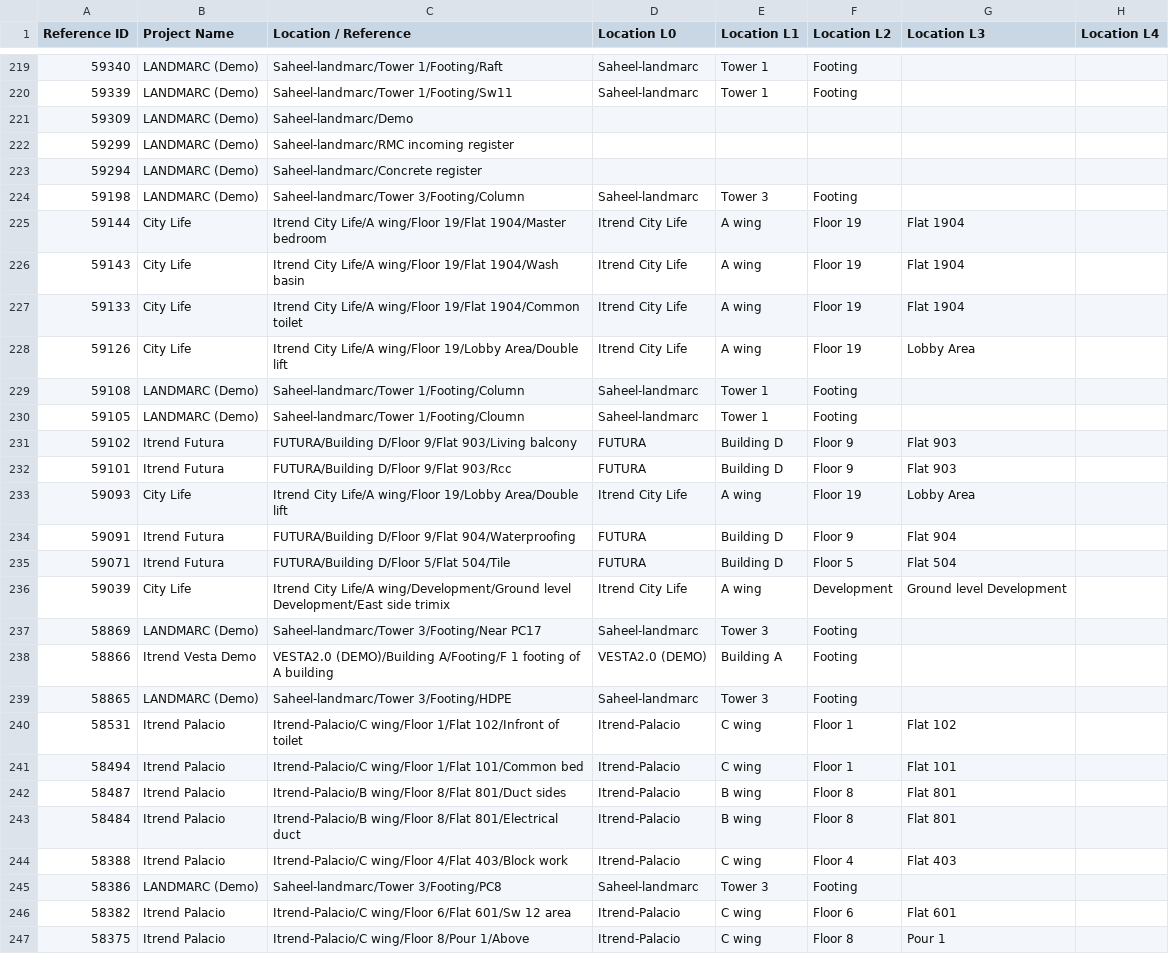
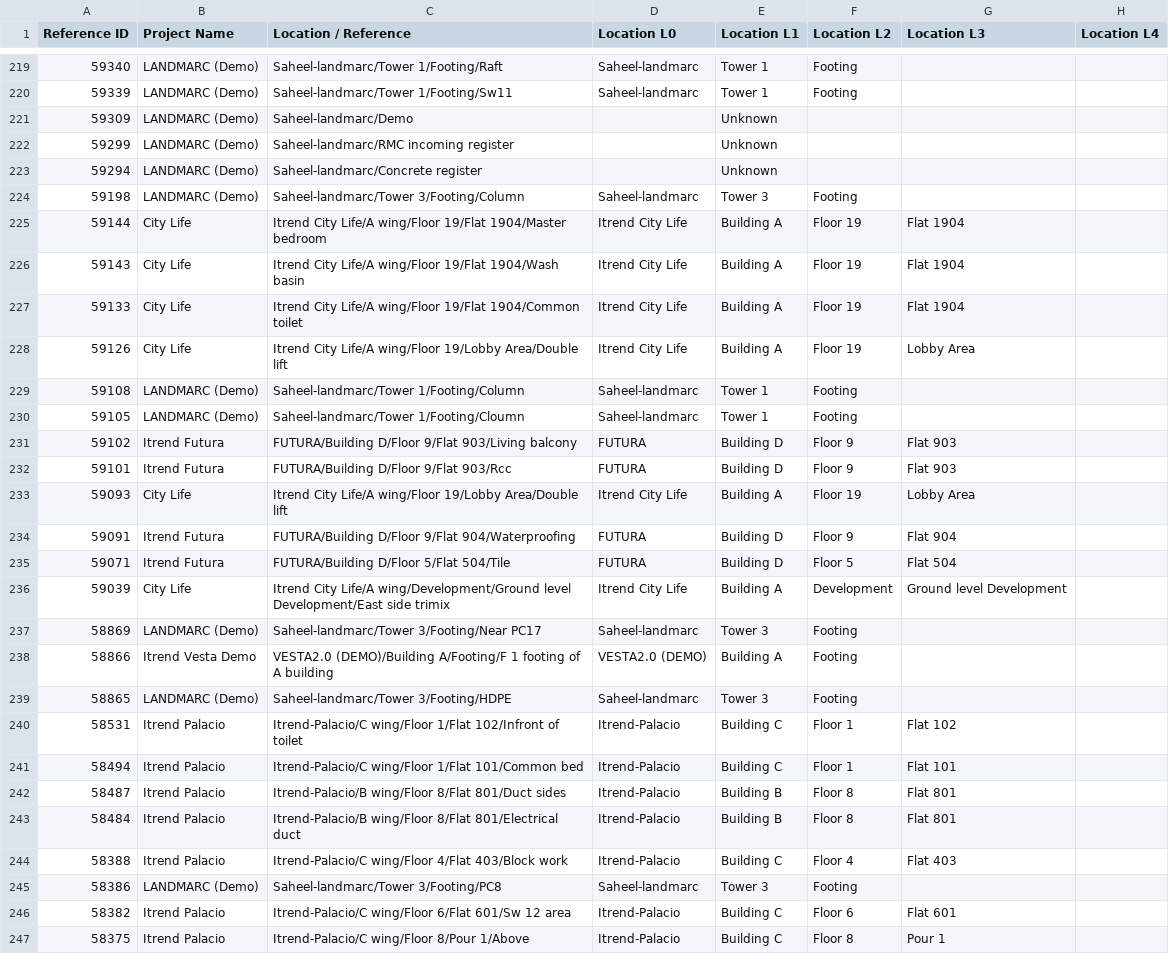
Before and after one commit to omi1811/digiQC-report, a CSV file: datasheet.csv, drawn as a sheet; only a part is shown, gaps mark what is left out; the diff covers the shown part only; the diff names each change by its address in the sheet, - before the commit and + after, or states it on an @@ line.

```diff
--- a/datasheet.csv
+++ b/datasheet.csv
-E221:E223 (Location L1): (empty)
+E221:E223 (Location L1): Unknown
-E225:E228 (Location L1): A wing
+E225:E228 (Location L1): Building A
-E233 (Location L1): A wing
+E233 (Location L1): Building A
-E236 (Location L1): A wing
+E236 (Location L1): Building A
-E240:E241 (Location L1): C wing
+E240:E241 (Location L1): Building C
-E242:E243 (Location L1): B wing
+E242:E243 (Location L1): Building B
-E244 (Location L1): C wing
+E244 (Location L1): Building C
-E246:E247 (Location L1): C wing
+E246:E247 (Location L1): Building C
```
Also changed, not shown: 124 edited cells elsewhere in this file, eqc.csv, 24 other files.
